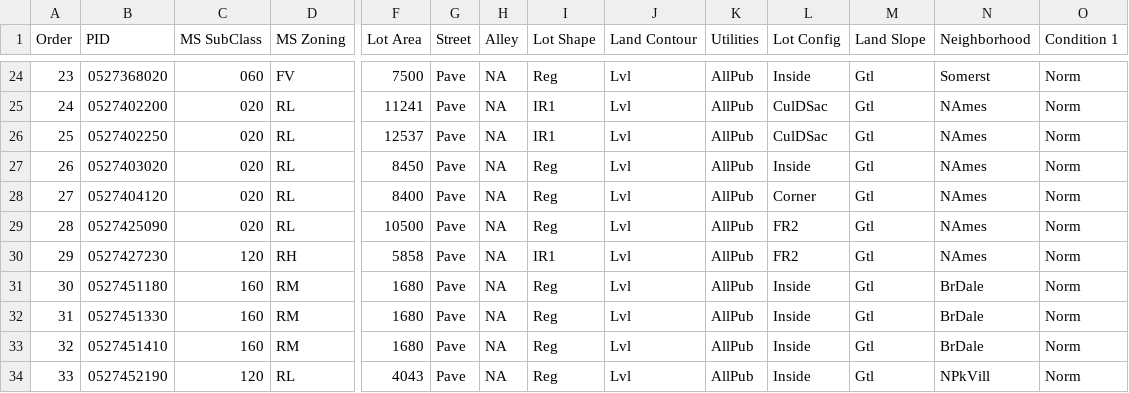
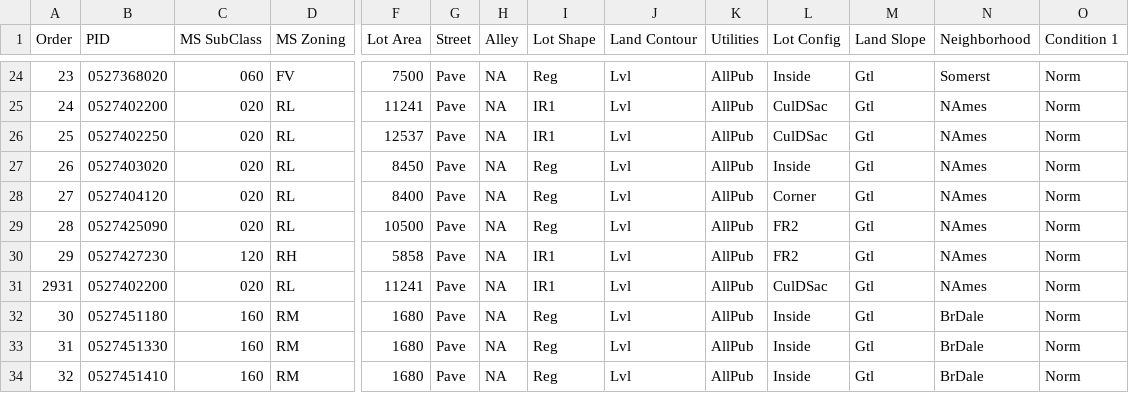
Before and after one commit to BabakDavarmanesh/Learning_MachineLearning, a TSV file: AmesHousing.tsv, drawn as a sheet; only a part is shown, gaps mark what is left out; the shorter side is filled out with more unchanged rows; rows hold the shown columns only; the diff names each change by its address in the sheet, - before the commit and + after, or states it on an @@ line.

```diff
--- a/AmesHousing.tsv
+++ b/AmesHousing.tsv
+row 31: 2931 | 0527402200 | 020 | RL | 11241 | Pave | NA | IR1 | Lvl | AllPub | CulDSac | Gtl | NAmes | Norm
```
